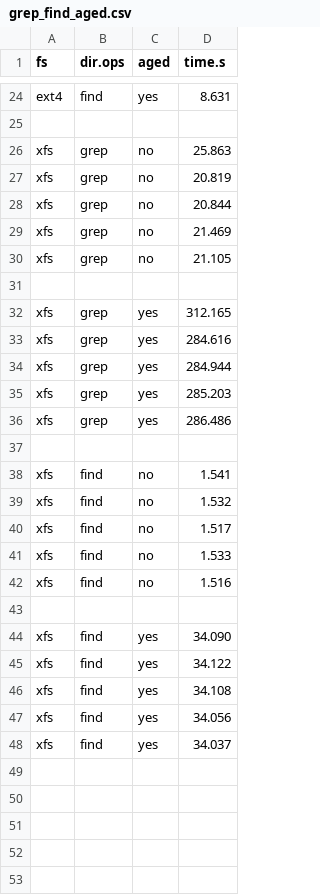
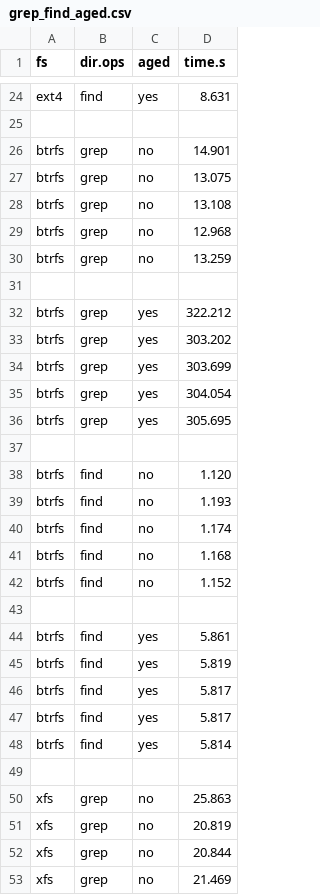
Before and after one commit to zhanyang/dissertation, a CSV file: data/raw/grep_find_aged.csv, drawn as a sheet; only a part is shown, gaps mark what is left out; the shorter side is filled out with more unchanged rows.

Commit message:
btrfs dir ops

```diff
--- a/data/raw/grep_find_aged.csv
+++ b/data/raw/grep_find_aged.csv
@@ -25,2 +25,26 @@ ext4, find, yes, 8.631
 
+btrfs, grep, no, 14.901
+btrfs, grep, no, 13.075
+btrfs, grep, no, 13.108
+btrfs, grep, no, 12.968
+btrfs, grep, no, 13.259
+
+btrfs, grep, yes, 322.212
+btrfs, grep, yes, 303.202
+btrfs, grep, yes, 303.699
+btrfs, grep, yes, 304.054
+btrfs, grep, yes, 305.695
+
+btrfs, find, no, 1.120
+btrfs, find, no, 1.193
+btrfs, find, no, 1.174
+btrfs, find, no, 1.168
+btrfs, find, no, 1.152
+
+btrfs, find, yes, 5.861
+btrfs, find, yes, 5.819
+btrfs, find, yes, 5.817
+btrfs, find, yes, 5.817
+btrfs, find, yes, 5.814
+
 xfs, grep, no, 25.863
```
Also changed, not shown: data/dir_ops_aged.csv, data/grep_find_aged.csv, 1 other file.
